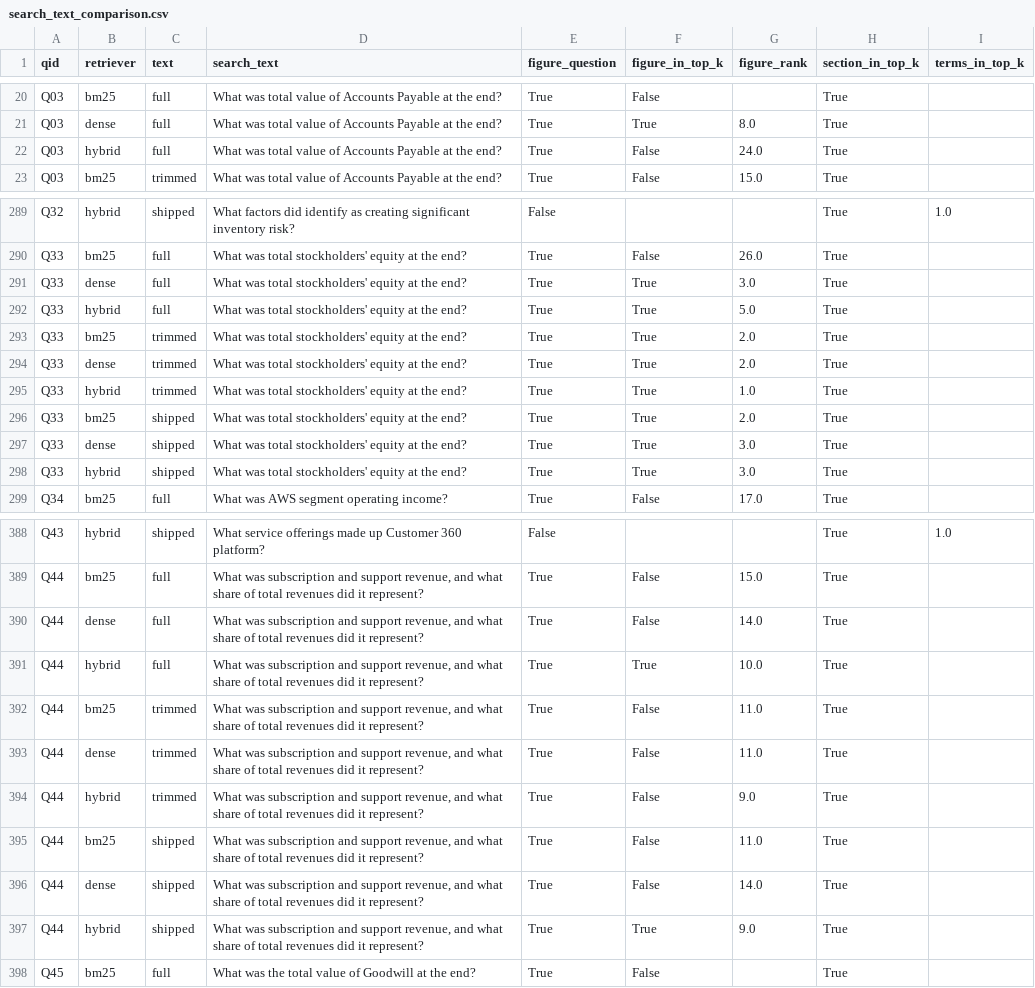
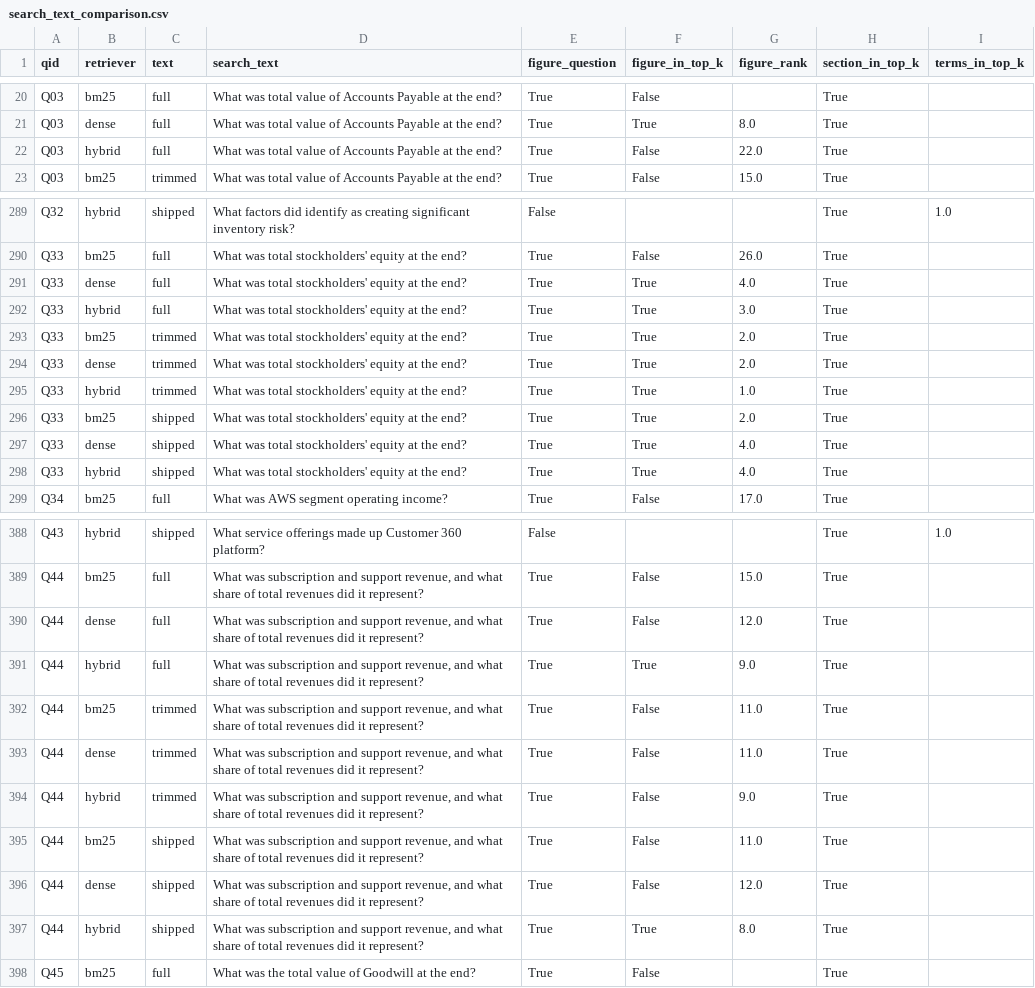
Before and after one commit to niclow236/bt4103-team8-sec-filing-assistant, a CSV file: notebooks/retrieval/results/search_text_comparison.csv, drawn as a sheet; only a part is shown, gaps mark what is left out; the diff covers the shown part only.

```diff
--- a/notebooks/retrieval/results/search_text_comparison.csv
+++ b/notebooks/retrieval/results/search_text_comparison.csv
@@ -21,3 +21,3 @@ Q03,bm25,full,What was total value of Accounts Payable at the end?,True,False,,T
 Q03,dense,full,What was total value of Accounts Payable at the end?,True,True,8.0,True,
-Q03,hybrid,full,What was total value of Accounts Payable at the end?,True,False,24.0,True,
+Q03,hybrid,full,What was total value of Accounts Payable at the end?,True,False,22.0,True,
 Q03,bm25,trimmed,What was total value of Accounts Payable at the end?,True,False,15.0,True,
@@ -290,4 +290,4 @@ Q32,hybrid,shipped,What factors did identify as creating significant inventory r
 Q33,bm25,full,What was total stockholders' equity at the end?,True,False,26.0,True,
-Q33,dense,full,What was total stockholders' equity at the end?,True,True,3.0,True,
-Q33,hybrid,full,What was total stockholders' equity at the end?,True,True,5.0,True,
+Q33,dense,full,What was total stockholders' equity at the end?,True,True,4.0,True,
+Q33,hybrid,full,What was total stockholders' equity at the end?,True,True,3.0,True,
 Q33,bm25,trimmed,What was total stockholders' equity at the end?,True,True,2.0,True,
@@ -296,4 +296,4 @@ Q33,hybrid,trimmed,What was total stockholders' equity at the end?,True,True,1.0
 Q33,bm25,shipped,What was total stockholders' equity at the end?,True,True,2.0,True,
-Q33,dense,shipped,What was total stockholders' equity at the end?,True,True,3.0,True,
-Q33,hybrid,shipped,What was total stockholders' equity at the end?,True,True,3.0,True,
+Q33,dense,shipped,What was total stockholders' equity at the end?,True,True,4.0,True,
+Q33,hybrid,shipped,What was total stockholders' equity at the end?,True,True,4.0,True,
 Q34,bm25,full,What was AWS segment operating income?,True,False,17.0,True,
@@ -389,4 +389,4 @@ Q43,hybrid,shipped,What service offerings made up Customer 360 platform?,False,,
 Q44,bm25,full,"What was subscription and support revenue, and what share of total revenues did it represent?",True,False,15.0,True,
-Q44,dense,full,"What was subscription and support revenue, and what share of total revenues did it represent?",True,False,14.0,True,
-Q44,hybrid,full,"What was subscription and support revenue, and what share of total revenues did it represent?",True,True,10.0,True,
+Q44,dense,full,"What was subscription and support revenue, and what share of total revenues did it represent?",True,False,12.0,True,
+Q44,hybrid,full,"What was subscription and support revenue, and what share of total revenues did it represent?",True,True,9.0,True,
 Q44,bm25,trimmed,"What was subscription and support revenue, and what share of total revenues did it represent?",True,False,11.0,True,
@@ -395,4 +395,4 @@ Q44,hybrid,trimmed,"What was subscription and support revenue, and what share of
 Q44,bm25,shipped,"What was subscription and support revenue, and what share of total revenues did it represent?",True,False,11.0,True,
-Q44,dense,shipped,"What was subscription and support revenue, and what share of total revenues did it represent?",True,False,14.0,True,
-Q44,hybrid,shipped,"What was subscription and support revenue, and what share of total revenues did it represent?",True,True,9.0,True,
+Q44,dense,shipped,"What was subscription and support revenue, and what share of total revenues did it represent?",True,False,12.0,True,
+Q44,hybrid,shipped,"What was subscription and support revenue, and what share of total revenues did it represent?",True,True,8.0,True,
 Q45,bm25,full,What was the total value of Goodwill at the end?,True,False,,True,
```
Also changed, not shown: 13 edited cells elsewhere in this file.
